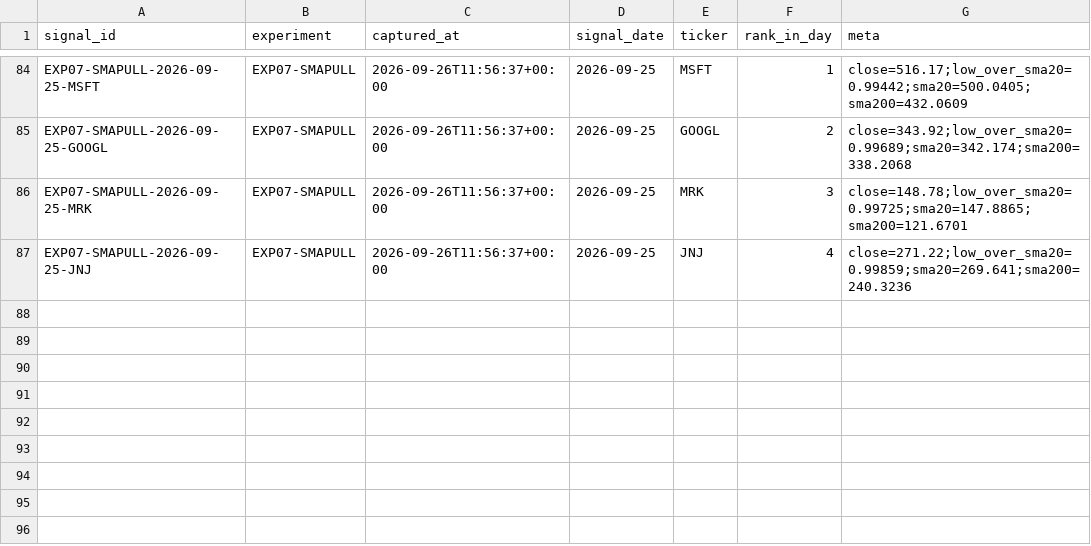
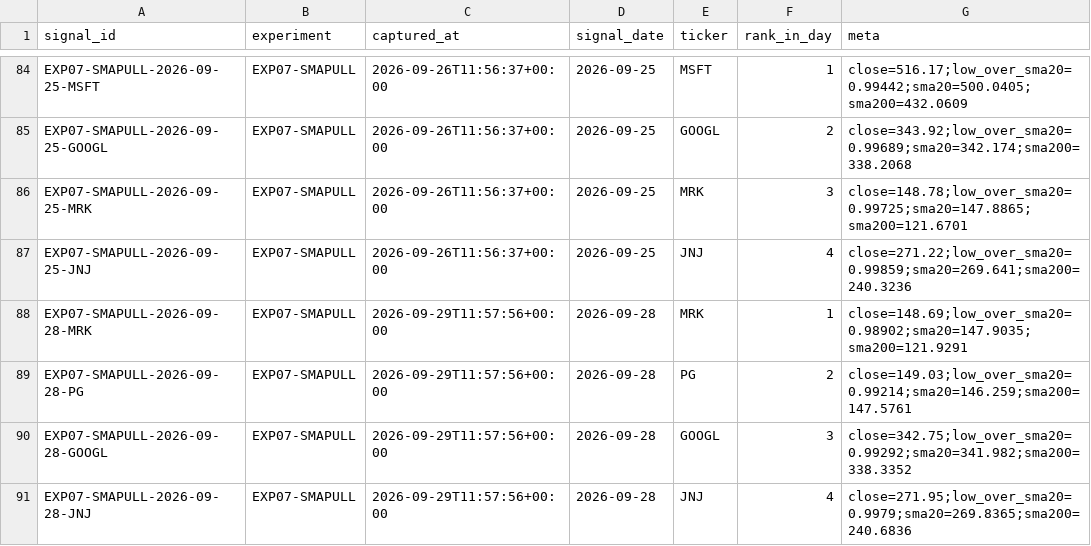
Before and after one commit to joshldavis/ThePickLog, a CSV file: experiments/EXP07-SMAPULL-signals.csv, drawn as a sheet; only a part is shown, gaps mark what is left out; the diff names each change by its address in the sheet, - before the commit and + after, or states it on an @@ line.

```diff
--- a/experiments/EXP07-SMAPULL-signals.csv
+++ b/experiments/EXP07-SMAPULL-signals.csv
+row 88: EXP07-SMAPULL-2026-09-28-MRK | EXP07-SMAPULL | 2026-09-29T11:57:56+00:00 | 2026-09-28 | MRK | 1 | close=148.69;low_over_sma20=0.98902;sma20=147.9035;sma200=121.9291
+row 89: EXP07-SMAPULL-2026-09-28-PG | EXP07-SMAPULL | 2026-09-29T11:57:56+00:00 | 2026-09-28 | PG | 2 | close=149.03;low_over_sma20=0.99214;sma20=146.259;sma200=147.5761
+row 90: EXP07-SMAPULL-2026-09-28-GOOGL | EXP07-SMAPULL | 2026-09-29T11:57:56+00:00 | 2026-09-28 | GOOGL | 3 | close=342.75;low_over_sma20=0.99292;sma20=341.982;sma200=338.3352
+row 91: EXP07-SMAPULL-2026-09-28-JNJ | EXP07-SMAPULL | 2026-09-29T11:57:56+00:00 | 2026-09-28 | JNJ | 4 | close=271.95;low_over_sma20=0.9979;sma20=269.8365;sma200=240.6836
```
Also changed, not shown: edgar_snapshot.csv, experiments/EXP03-MACD-signals.csv, 5 other files.
